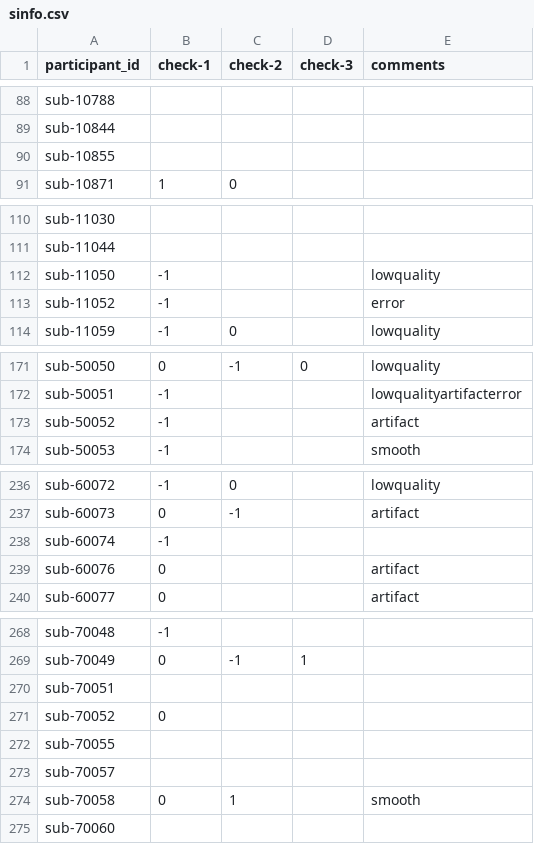
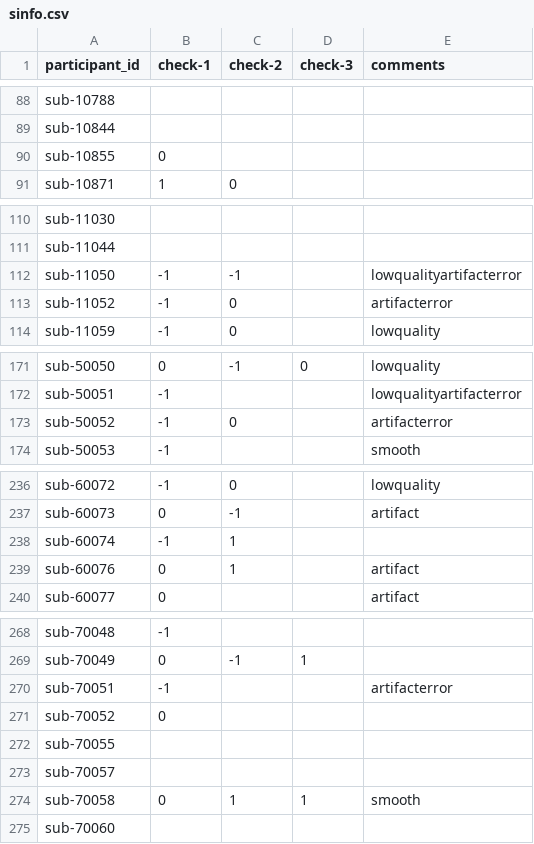
Before and after one commit to dbirman/mriqc_labeler, a CSV file: sinfo.csv, drawn as a sheet; only a part is shown, gaps mark what is left out; the diff covers the shown part only.

Commit message:
39%

```diff
--- a/sinfo.csv
+++ b/sinfo.csv
@@ -89,3 +89,3 @@ sub-10788,,,,
 sub-10844,,,,
-sub-10855,,,,
+sub-10855,0,,,
 sub-10871,1,0,,
@@ -111,4 +111,4 @@ sub-11030,,,,
 sub-11044,,,,
-sub-11050,-1,,,lowquality
-sub-11052,-1,,,error
+sub-11050,-1,-1,,lowqualityartifacterror
+sub-11052,-1,0,,artifacterror
 sub-11059,-1,0,,lowquality
@@ -172,3 +172,3 @@ sub-50050,0,-1,0,lowquality
 sub-50051,-1,,,lowqualityartifacterror
-sub-50052,-1,,,artifact
+sub-50052,-1,0,,artifacterror
 sub-50053,-1,,,smooth
@@ -237,4 +237,4 @@ sub-60072,-1,0,,lowquality
 sub-60073,0,-1,,artifact
-sub-60074,-1,,,
-sub-60076,0,,,artifact
+sub-60074,-1,1,,
+sub-60076,0,1,,artifact
 sub-60077,0,,,artifact
@@ -269,3 +269,3 @@ sub-70048,-1,,,
 sub-70049,0,-1,1,
-sub-70051,,,,
+sub-70051,-1,,,artifacterror
 sub-70052,0,,,
@@ -273,3 +273,3 @@ sub-70055,,,,
 sub-70057,,,,
-sub-70058,0,1,,smooth
+sub-70058,0,1,1,smooth
 sub-70060,,,,
```
Also changed, not shown: 4 edited cells elsewhere in this file.
